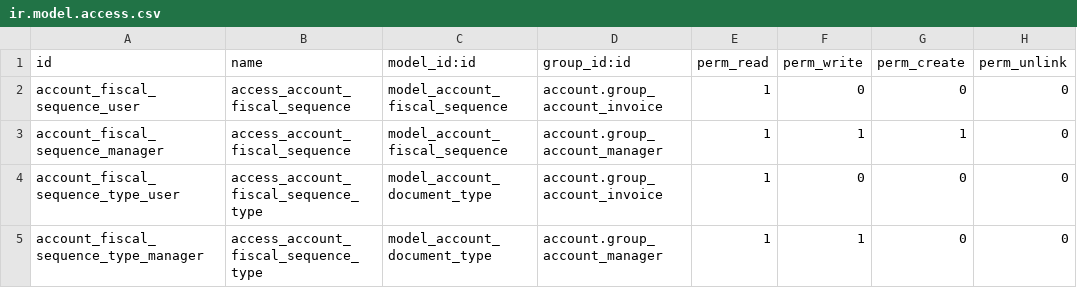
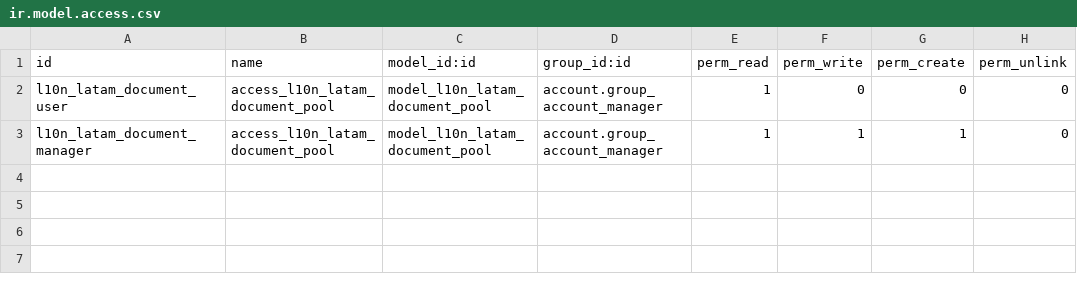
Before and after one commit to dixgrake/l10n-dominicana, a CSV file: l10n_do_accounting/security/ir.model.access.csv, drawn as a sheet.

Commit message:
[FIX] Correct menus, add security and fix fields

```diff
--- a/l10n_do_accounting/security/ir.model.access.csv
+++ b/l10n_do_accounting/security/ir.model.access.csv
@@ -1,5 +1,3 @@
 id,name,model_id:id,group_id:id,perm_read,perm_write,perm_create,perm_unlink
-account_fiscal_sequence_user,access_account_fiscal_sequence,model_account_fiscal_sequence,account.group_account_invoice,1,0,0,0
-account_fiscal_sequence_manager,access_account_fiscal_sequence,model_account_fiscal_sequence,account.group_account_manager,1,1,1,0
-account_fiscal_sequence_type_user,access_account_fiscal_sequence_type,model_account_document_type,account.group_account_invoice,1,0,0,0
-account_fiscal_sequence_type_manager,access_account_fiscal_sequence_type,model_account_document_type,account.group_account_manager,1,1,0,0
+l10n_latam_document_user,access_l10n_latam_document_pool,model_l10n_latam_document_pool,account.group_account_manager,1,0,0,0
+l10n_latam_document_manager,access_l10n_latam_document_pool,model_l10n_latam_document_pool,account.group_account_manager,1,1,1,0
```
Also changed, not shown: 3 other files.
